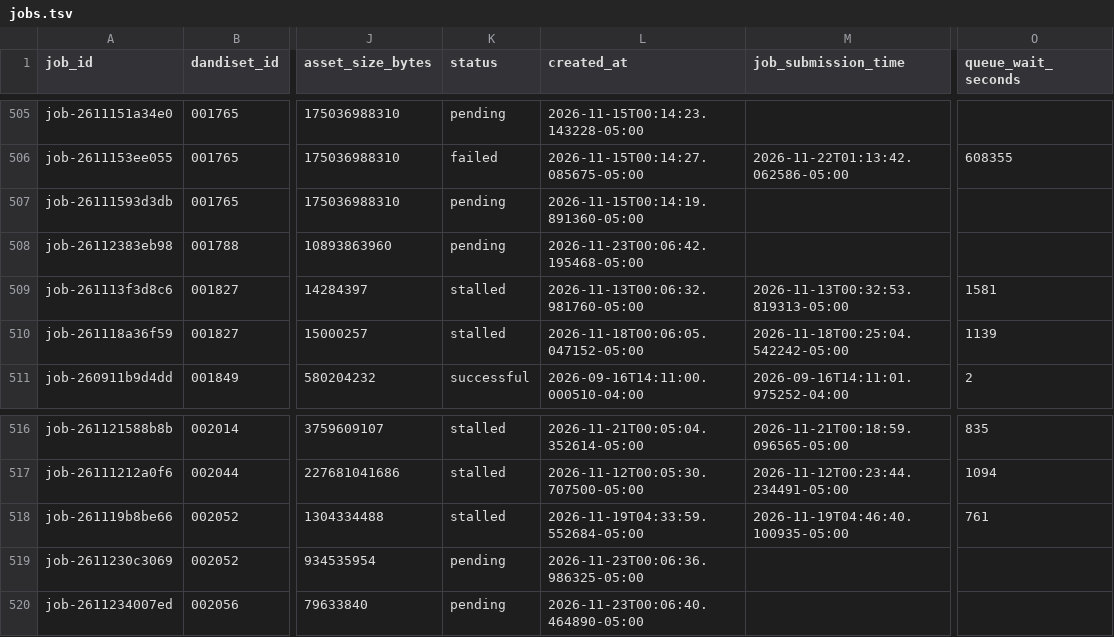
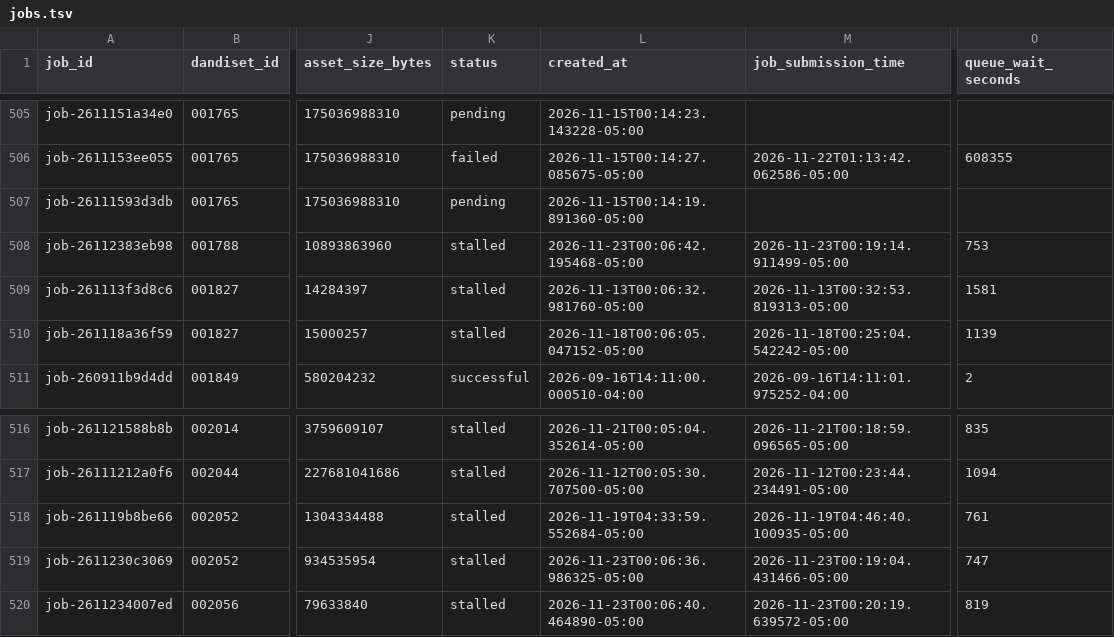
Before and after one commit to dandi-compute/001697, a TSV file: derivatives/jobs.tsv, drawn as a sheet; only a part is shown, gaps mark what is left out; the diff names each change by its address in the sheet, - before the commit and + after, or states it on an @@ line.

```diff
--- a/derivatives/jobs.tsv
+++ b/derivatives/jobs.tsv
-K508 (status): pending
+K508 (status): stalled
-M508 (job_submission_time): (empty)
+M508 (job_submission_time): 2026-11-23T00:19:14.911499-05:00
-O508 (queue_wait_seconds): (empty)
+O508 (queue_wait_seconds): 753
-K519:K520 (status): pending
+K519:K520 (status): stalled
-M519 (job_submission_time): (empty)
+M519 (job_submission_time): 2026-11-23T00:19:04.431466-05:00
-O519 (queue_wait_seconds): (empty)
+O519 (queue_wait_seconds): 747
-M520 (job_submission_time): (empty)
+M520 (job_submission_time): 2026-11-23T00:20:19.639572-05:00
-O520 (queue_wait_seconds): (empty)
+O520 (queue_wait_seconds): 819
```
Also changed, not shown: 3 other files.
